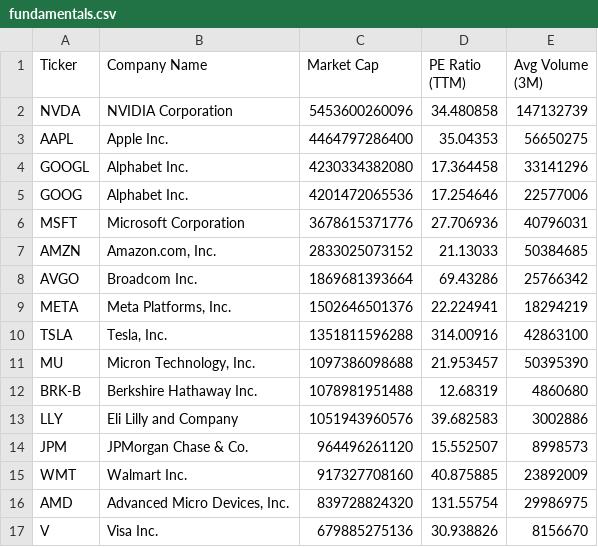
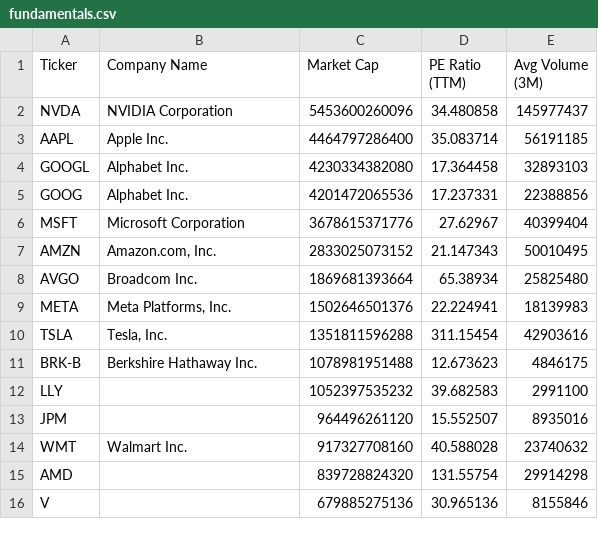
Before and after one commit to NK-Mikey/Stock-Market-Dashboard, a CSV file: data/fundamentals.csv, drawn as a sheet; only a part is shown; the diff covers the shown part only.

```diff
--- a/data/fundamentals.csv
+++ b/data/fundamentals.csv
@@ -1,17 +1,16 @@
 Ticker,Company Name,Market Cap,PE Ratio (TTM),Avg Volume (3M)
-NVDA,NVIDIA Corporation,5453600260096,34.480858,147132739
-AAPL,Apple Inc.,4464797286400,35.04353,56650275
-GOOGL,Alphabet Inc.,4230334382080,17.364458,33141296
-GOOG,Alphabet Inc.,4201472065536,17.254646,22577006
-MSFT,Microsoft Corporation,3678615371776,27.706936,40796031
-AMZN,"Amazon.com, Inc.",2833025073152,21.13033,50384685
-AVGO,Broadcom Inc.,1869681393664,69.43286,25766342
-META,"Meta Platforms, Inc.",1502646501376,22.224941,18294219
-TSLA,"Tesla, Inc.",1351811596288,314.00916,42863100
-MU,"Micron Technology, Inc.",1097386098688,21.953457,50395390
-BRK-B,Berkshire Hathaway Inc.,1078981951488,12.68319,4860680
-LLY,Eli Lilly and Company,1051943960576,39.682583,3002886
-JPM,JPMorgan Chase & Co.,964496261120,15.552507,8998573
-WMT,Walmart Inc.,917327708160,40.875885,23892009
-AMD,"Advanced Micro Devices, Inc.",839728824320,131.55754,29986975
-V,Visa Inc.,679885275136,30.938826,8156670
+NVDA,NVIDIA Corporation,5453600260096,34.480858,145977437
+AAPL,Apple Inc.,4464797286400,35.083714,56191185
+GOOGL,Alphabet Inc.,4230334382080,17.364458,32893103
+GOOG,Alphabet Inc.,4201472065536,17.237331,22388856
+MSFT,Microsoft Corporation,3678615371776,27.62967,40399404
+AMZN,"Amazon.com, Inc.",2833025073152,21.147343,50010495
+AVGO,Broadcom Inc.,1869681393664,65.38934,25825480
+META,"Meta Platforms, Inc.",1502646501376,22.224941,18139983
+TSLA,"Tesla, Inc.",1351811596288,311.15454,42903616
+BRK-B,Berkshire Hathaway Inc.,1078981951488,12.673623,4846175
+LLY,,1052397535232,39.682583,2991100
+JPM,,964496261120,15.552507,8935016
+WMT,Walmart Inc.,917327708160,40.588028,23740632
+AMD,,839728824320,131.55754,29914298
+V,,679885275136,30.965136,8155846
```
Also changed, not shown: 1 added row and 19 edited cells elsewhere in this file, data/dim_stock.csv, 1 other file.
